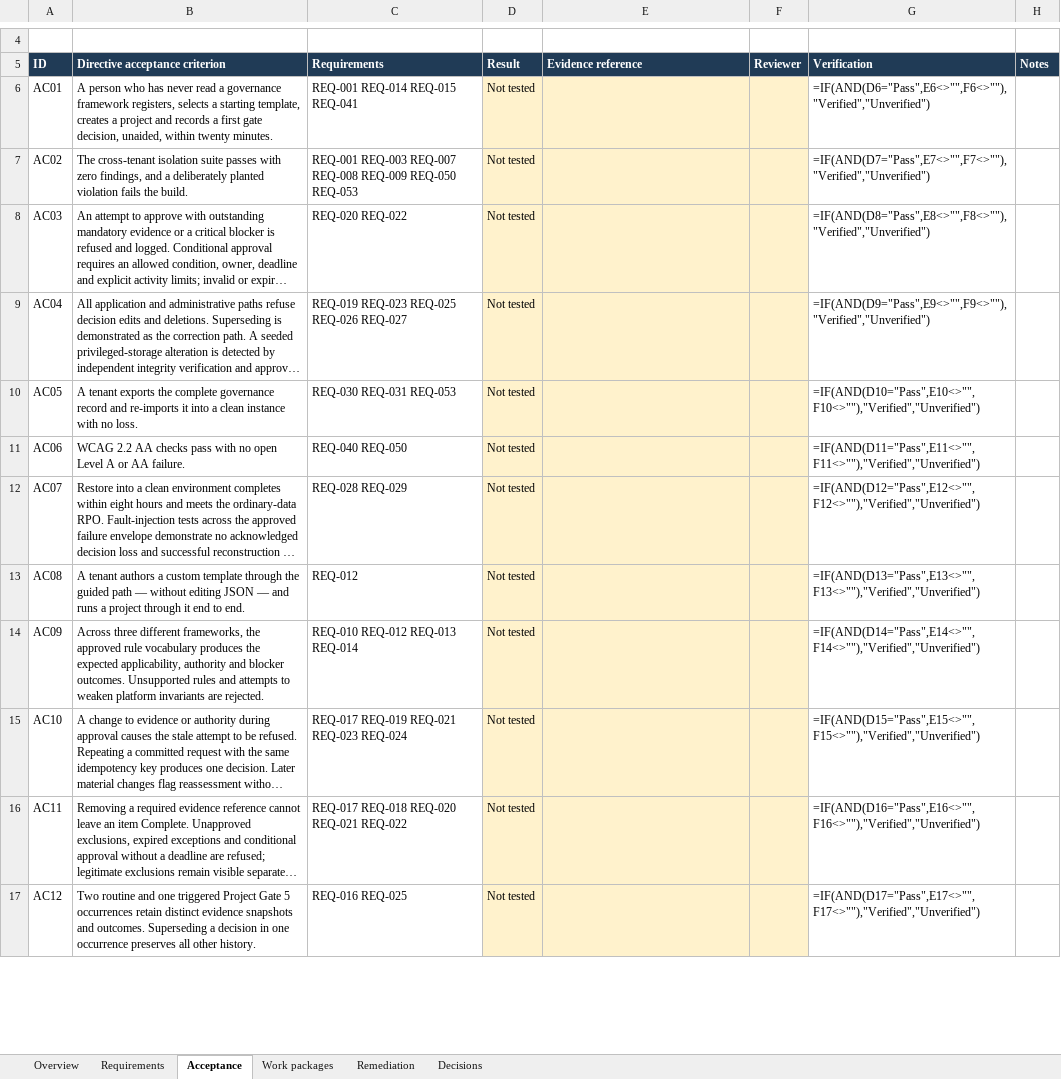
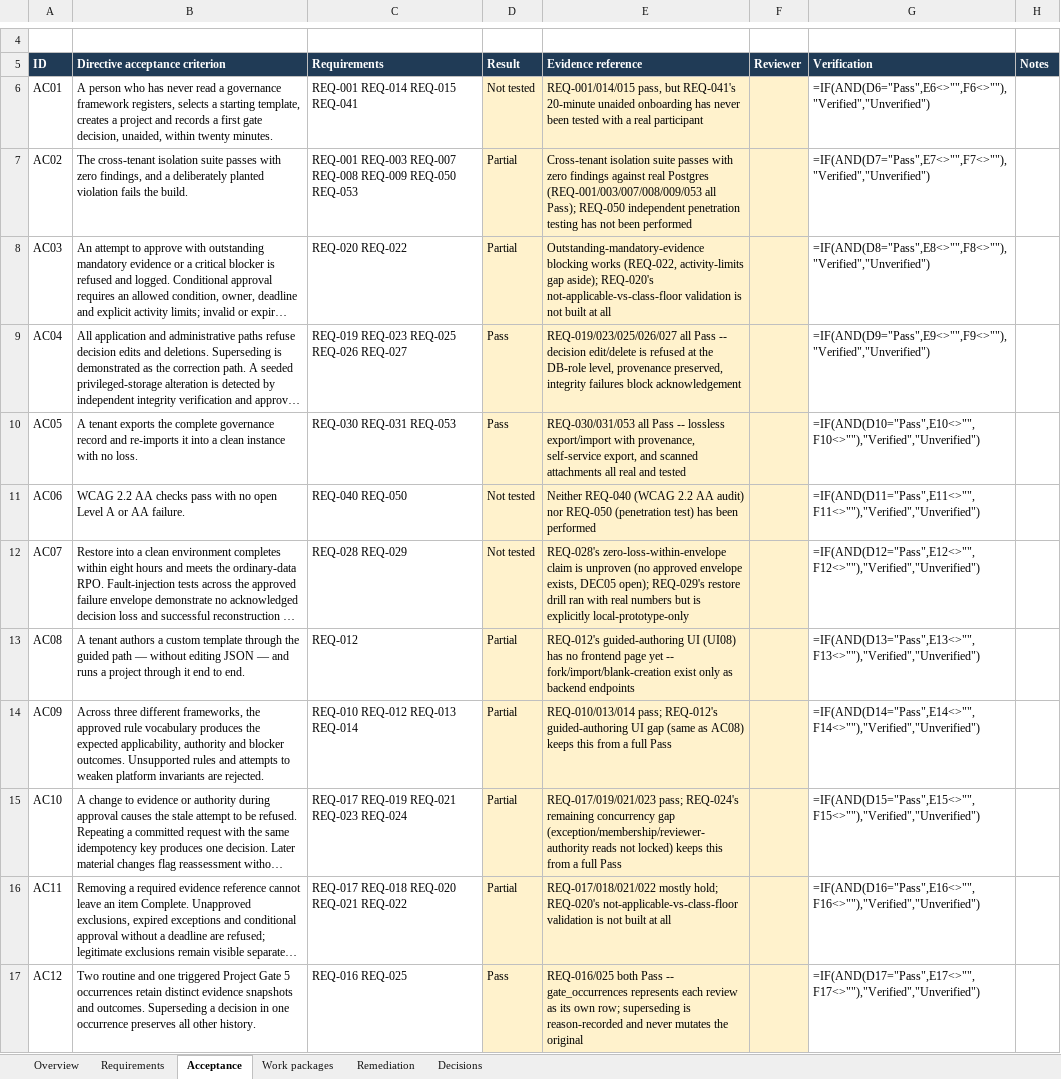
Before and after one commit to SageCarter98/pm-sdlc-tracker-bgp, an Excel workbook: docs/blueprint/Build_Governance_Platform_Implementation_Tracker_v0.2_Approved.xlsx, sheet Acceptance, drawn as a sheet; only a part is shown, gaps mark what is left out; long unchanged cells end in …; values as stored, in another font and other column widths than the file's, no borders; formulas without a stored value are shown as written; conditional formats and table styles not drawn; the diff covers the shown part only; the diff names each change by its address in the sheet, - before the commit and + after, or states it on an @@ line.

```diff
--- a/docs/blueprint/Build_Governance_Platform_Implementation_Tracker_v0.2_Approved.xlsx (sheet Acceptance)
+++ b/docs/blueprint/Build_Governance_Platform_Implementation_Tracker_v0.2_Approved.xlsx (sheet Acceptance)
-E6 (Evidence reference): (empty)
+E6 (Evidence reference): REQ-001/014/015 pass, but REQ-041's 20-minute unaided onboarding has never been tested with a real participant
-D7:D8 (Result): Not tested
+D7:D8 (Result): Partial
-E7 (Evidence reference): (empty)
+E7 (Evidence reference): Cross-tenant isolation suite passes with zero findings against real Postgres (REQ-001/003/007/008/009/053 all Pass); REQ-050 independent penetration testing has not been performed
-E8 (Evidence reference): (empty)
+E8 (Evidence reference): Outstanding-mandatory-evidence blocking works (REQ-022, activity-limits gap aside); REQ-020's not-applicable-vs-class-floor validation is not built at all
-D9:D10 (Result): Not tested
+D9:D10 (Result): Pass
-E9 (Evidence reference): (empty)
+E9 (Evidence reference): REQ-019/023/025/026/027 all Pass -- decision edit/delete is refused at the DB-role level, provenance preserved, integrity failures block acknowledgement
-E10 (Evidence reference): (empty)
+E10 (Evidence reference): REQ-030/031/053 all Pass -- lossless export/import with provenance, self-service export, and scanned attachments all real and tested
-E11 (Evidence reference): (empty)
+E11 (Evidence reference): Neither REQ-040 (WCAG 2.2 AA audit) nor REQ-050 (penetration test) has been performed
-E12 (Evidence reference): (empty)
+E12 (Evidence reference): REQ-028's zero-loss-within-envelope claim is unproven (no approved envelope exists, DEC05 open); REQ-029's restore drill ran with real numbers but is explicitly local-prototype-only
-D13:D16 (Result): Not tested
+D13:D16 (Result): Partial
-E13 (Evidence reference): (empty)
+E13 (Evidence reference): REQ-012's guided-authoring UI (UI08) has no frontend page yet -- fork/import/blank-creation exist only as backend endpoints
-E14 (Evidence reference): (empty)
+E14 (Evidence reference): REQ-010/013/014 pass; REQ-012's guided-authoring UI gap (same as AC08) keeps this from a full Pass
-E15 (Evidence reference): (empty)
+E15 (Evidence reference): REQ-017/019/021/023 pass; REQ-024's remaining concurrency gap (exception/membership/reviewer-authority reads not locked) keeps this from a full Pass
-E16 (Evidence reference): (empty)
+E16 (Evidence reference): REQ-017/018/021/022 mostly hold; REQ-020's not-applicable-vs-class-floor validation is not built at all
-D17 (Result): Not tested
+D17 (Result): Pass
-E17 (Evidence reference): (empty)
+E17 (Evidence reference): REQ-016/025 both Pass -- gate_occurrences represents each review as its own row; superseding is reason-recorded and never mutates the original
```
Also changed, not shown: 19 edited cells elsewhere in this sheet, sheet Requirements, sheet Remediation, 2 other files.
